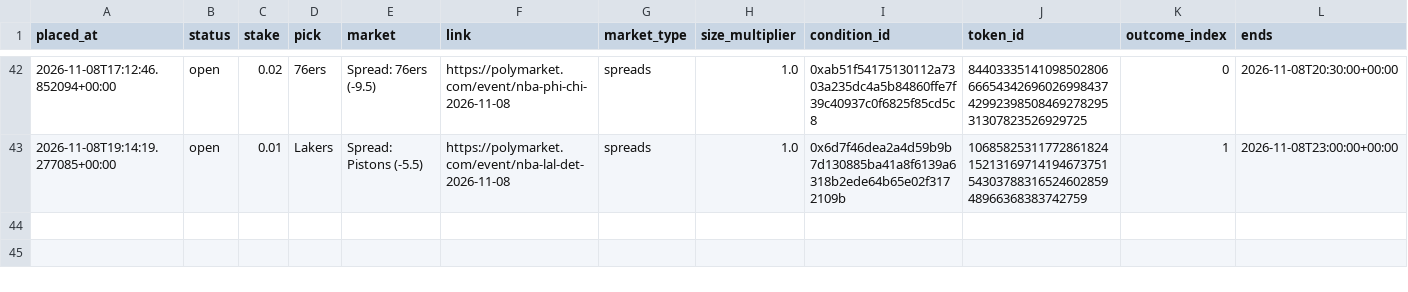
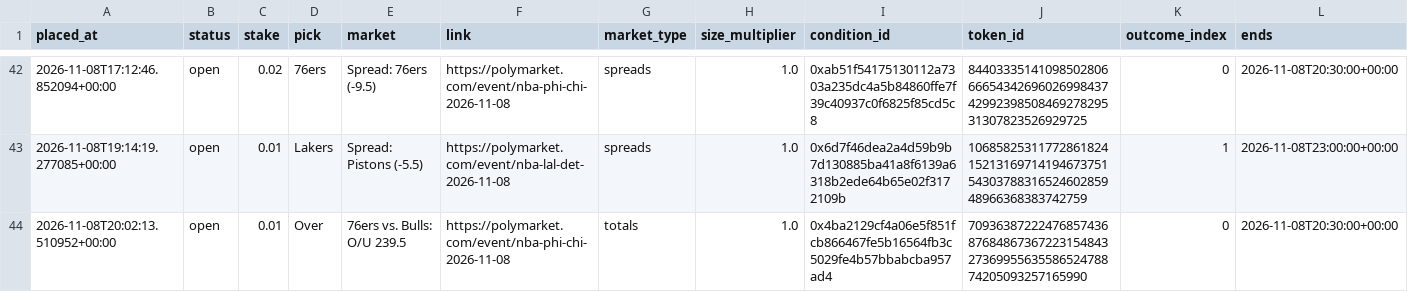
Before and after one commit to bhooder/Polymarket, a CSV file: paper_trades_c.csv, drawn as a sheet; only a part is shown, gaps mark what is left out; rows hold the shown columns only; the diff names each change by its address in the sheet, - before the commit and + after, or states it on an @@ line.

```diff
--- a/paper_trades_c.csv
+++ b/paper_trades_c.csv
+row 44: 2026-11-08T20:02:13.510952+00:00 | open | 0.01 | Over | 76ers vs. Bulls: O/U 239.5 | https://polymarket.com/event/nba-phi-chi-2026-11-08 | totals | 1.0 | 0x4ba2129cf4a06e5f851fcb866467fe5b16564fb3c5029fe4b57bbabcba957ad4 | 70936387222476857436876848673672231548432736995563558652478874205093257165990 | 0 | 2026-11-08T20:30:00+00:00
```
Also changed, not shown: paper_trades_b.csv, 5 other files.
